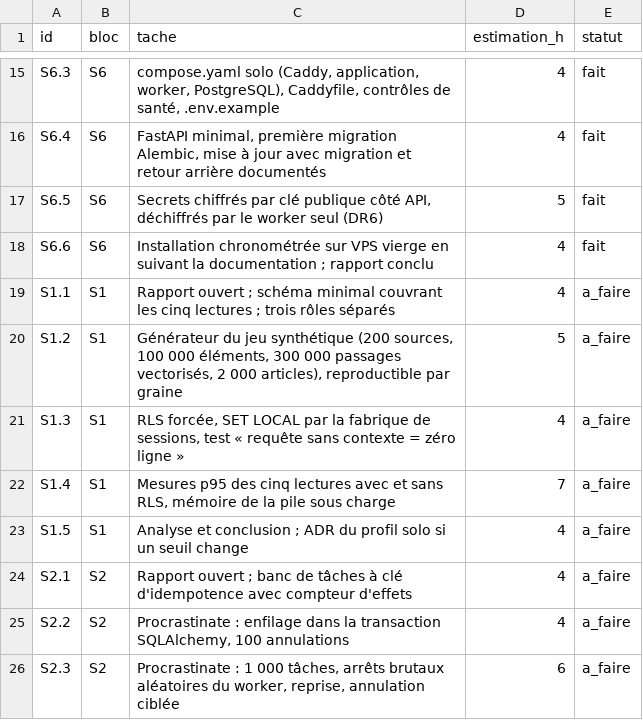
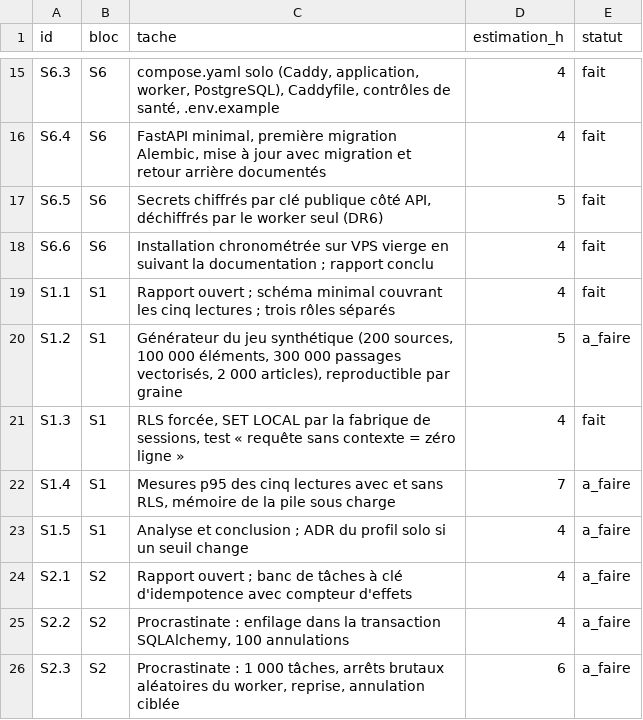
Before and after one commit to jvdbiest/Otlet, a CSV file: docs/projet/backlog-E0.csv, drawn as a sheet; only a part is shown, gaps mark what is left out.

```diff
--- a/docs/projet/backlog-E0.csv
+++ b/docs/projet/backlog-E0.csv
@@ -18,5 +18,5 @@ S6.5,S6,"Secrets chiffrés par clé publique côté API, déchiffrés par le wor
 S6.6,S6,Installation chronométrée sur VPS vierge en suivant la documentation ; rapport conclu,4,fait
-S1.1,S1,Rapport ouvert ; schéma minimal couvrant les cinq lectures ; trois rôles séparés,4,a_faire
+S1.1,S1,Rapport ouvert ; schéma minimal couvrant les cinq lectures ; trois rôles séparés,4,fait
 S1.2,S1,"Générateur du jeu synthétique (200 sources, 100 000 éléments, 300 000 passages vectorisés, 2 000 articles), reproductible par graine",5,a_faire
-S1.3,S1,"RLS forcée, SET LOCAL par la fabrique de sessions, test « requête sans contexte = zéro ligne »",4,a_faire
+S1.3,S1,"RLS forcée, SET LOCAL par la fabrique de sessions, test « requête sans contexte = zéro ligne »",4,fait
 S1.4,S1,"Mesures p95 des cinq lectures avec et sans RLS, mémoire de la pile sous charge",7,a_faire
```
Also changed, not shown: docs/projet/journal-temps.csv, 11 other files.
